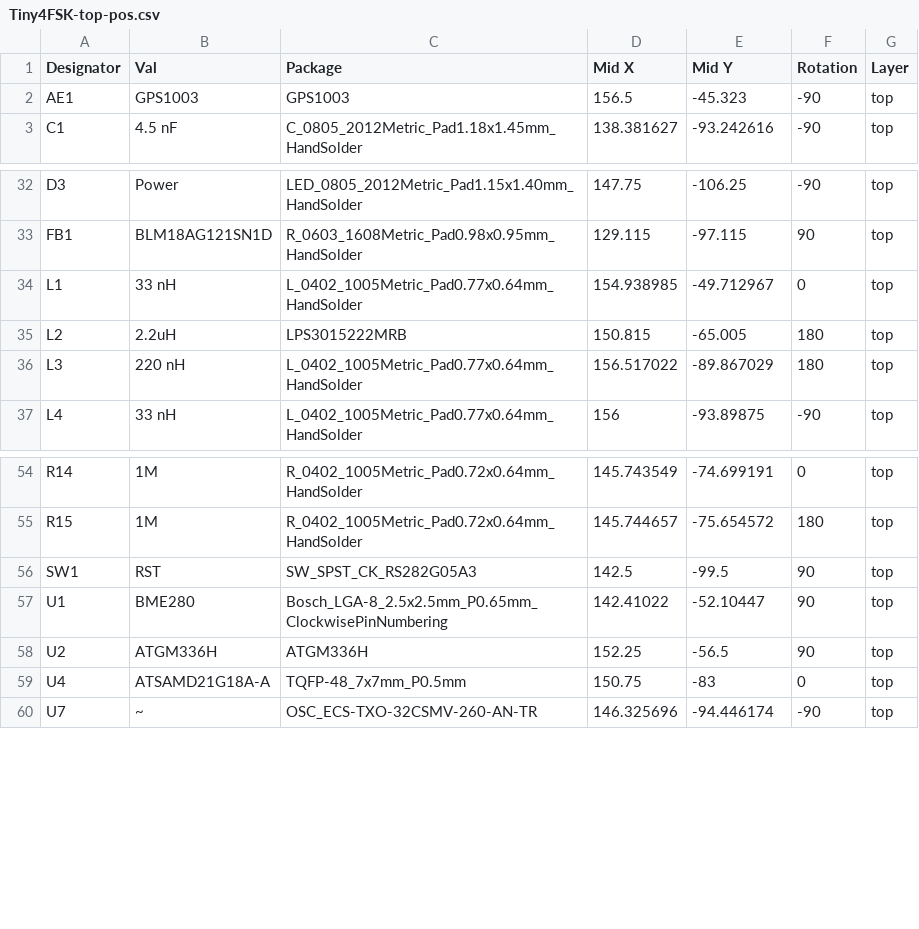
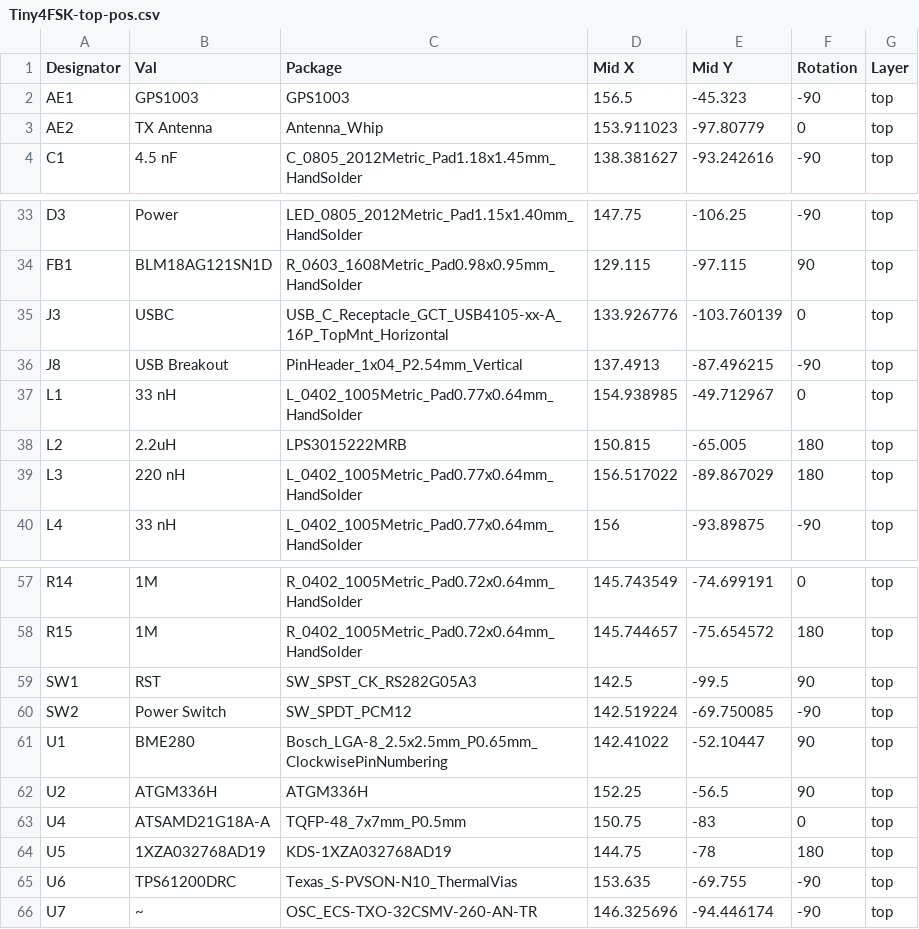
Before and after one commit to New-England-Weather-Balloon-Society/Tiny4FSK, a CSV file: PCB + Schematic/Rev. 4/Production/Tiny4FSK-top-pos.csv, drawn as a sheet; only a part is shown, gaps mark what is left out; the diff names each change by its address in the sheet, - before the commit and + after, or states it on an @@ line.

```diff
--- a/PCB + Schematic/Rev. 4/Production/Tiny4FSK-top-pos.csv
+++ b/PCB + Schematic/Rev. 4/Production/Tiny4FSK-top-pos.csv
+row 3: AE2 | TX Antenna | Antenna_Whip | 153.911023 | -97.80779 | 0 | top
+row 35: J3 | USBC | USB_C_Receptacle_GCT_USB4105-xx-A_16P_TopMnt_Horizontal | 133.926776 | -103.760139 | 0 | top
+row 36: J8 | USB Breakout | PinHeader_1x04_P2.54mm_Vertical | 137.4913 | -87.496215 | -90 | top
+row 60: SW2 | Power Switch | SW_SPDT_PCM12 | 142.519224 | -69.750085 | -90 | top
+row 64: U5 | 1XZA032768AD19 | KDS-1XZA032768AD19 | 144.75 | -78 | 180 | top
+row 65: U6 | TPS61200DRC | Texas_S-PVSON-N10_ThermalVias | 153.635 | -69.755 | -90 | top
```
Also changed, not shown: PCB + Schematic/Rev. 4/Production/bom.csv, PCB + Schematic/Rev. 4/Production/positions.csv, 25 other files.
